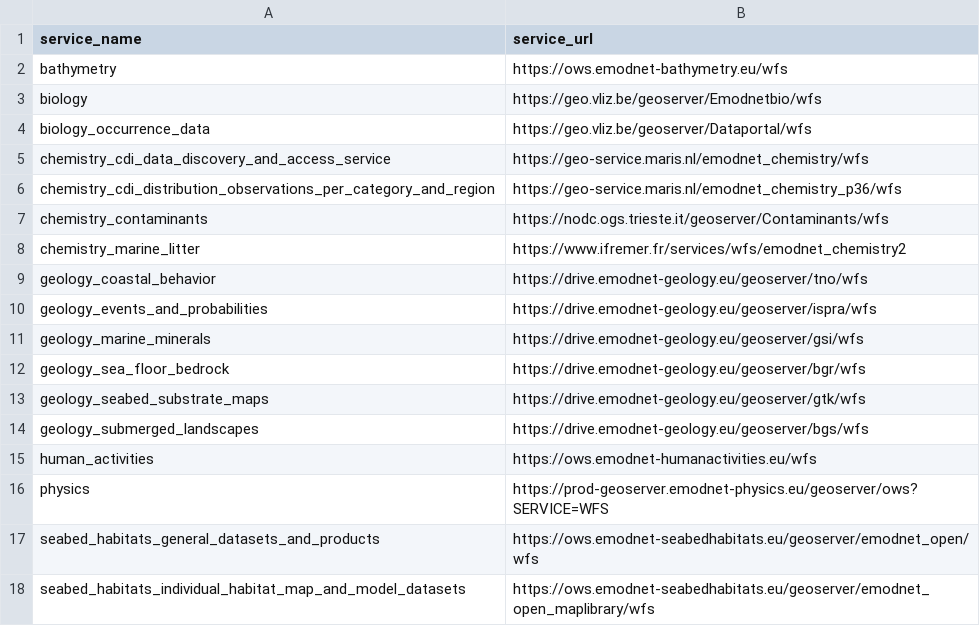
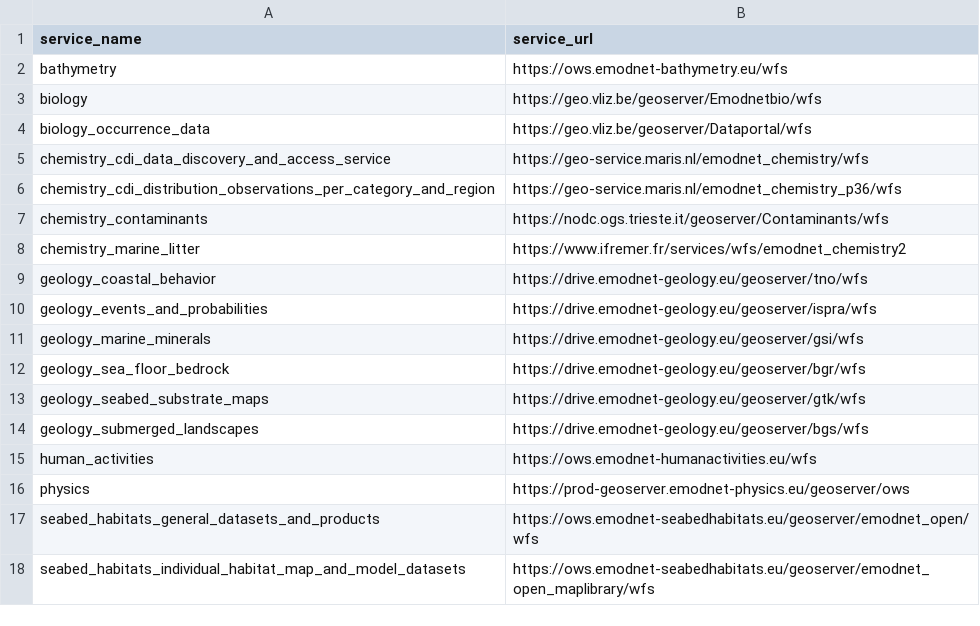
Before and after one commit to EMODnet/emodnet.wfs, a CSV file: inst/services.csv, drawn as a sheet.

Commit message:
ok

```diff
--- a/inst/services.csv
+++ b/inst/services.csv
@@ -15,3 +15,3 @@ geology_submerged_landscapes,https://drive.emodnet-geology.eu/geoserver/bgs/wfs
 human_activities,https://ows.emodnet-humanactivities.eu/wfs
-physics,https://prod-geoserver.emodnet-physics.eu/geoserver/ows?SERVICE=WFS
+physics,https://prod-geoserver.emodnet-physics.eu/geoserver/ows
 seabed_habitats_general_datasets_and_products,https://ows.emodnet-seabedhabitats.eu/geoserver/emodnet_open/wfs
```
